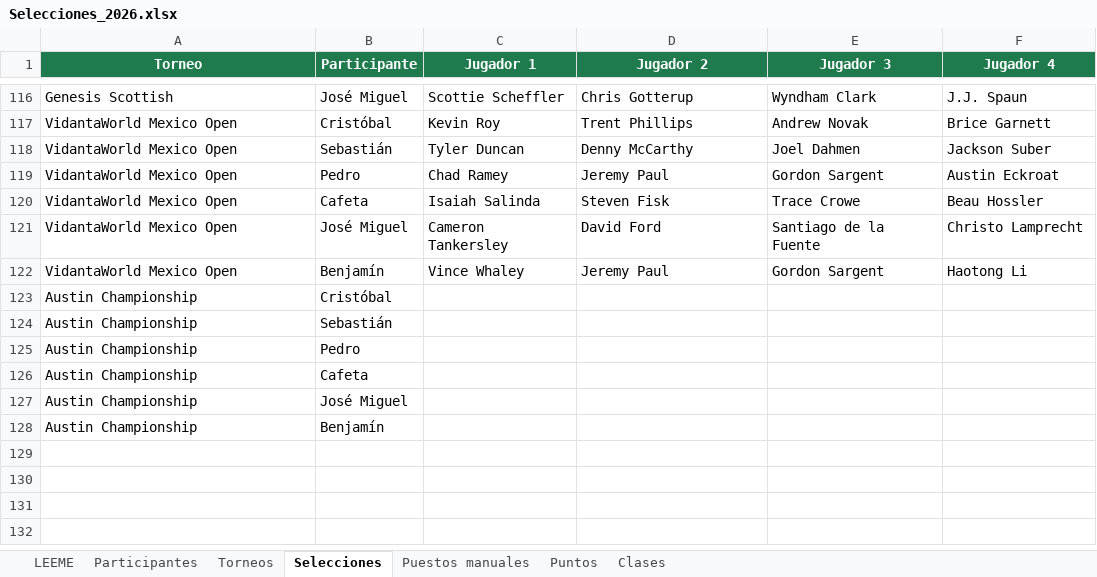
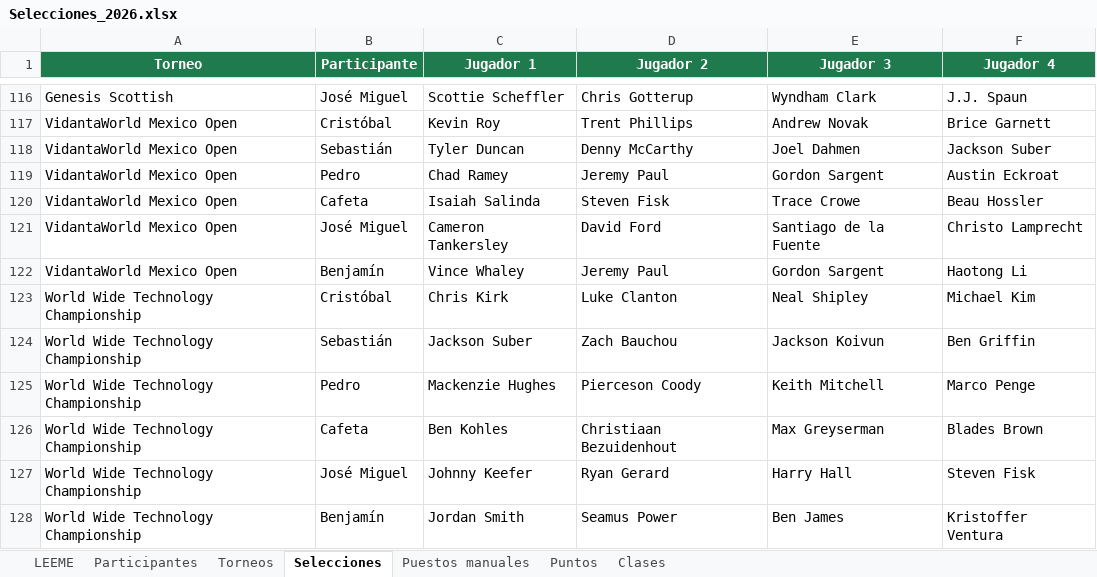
Before and after one commit to infoguzman-svg/Distinguidos_PGATour, an Excel workbook: Selecciones_2026.xlsx, sheet Selecciones, drawn as a sheet; only a part is shown, gaps mark what is left out; values as stored, in another font and other column widths than the file's, no borders; charts and pictures not drawn; removed rows and columns are numbered as before the commit, all else as after; the diff names each change by its address in the sheet, - before the commit and + after, or states it on an @@ line.

Commit message:
up

```diff
--- a/Selecciones_2026.xlsx (sheet Selecciones)
+++ b/Selecciones_2026.xlsx (sheet Selecciones)
-row 123: Austin Championship | Cristóbal
-row 124: Austin Championship | Sebastián
-row 125: Austin Championship | Pedro
-row 126: Austin Championship | Cafeta
-row 127: Austin Championship | José Miguel
-row 128: Austin Championship | Benjamín
+row 123: World Wide Technology Championship | Cristóbal | Chris Kirk | Luke Clanton | Neal Shipley | Michael Kim
+row 124: World Wide Technology Championship | Sebastián | Jackson Suber | Zach Bauchou | Jackson Koivun | Ben Griffin
+row 125: World Wide Technology Championship | Pedro | Mackenzie Hughes | Pierceson Coody | Keith Mitchell | Marco Penge
+row 126: World Wide Technology Championship | Cafeta | Ben Kohles | Christiaan Bezuidenhout | Max Greyserman | Blades Brown
+row 127: World Wide Technology Championship | José Miguel | Johnny Keefer | Ryan Gerard | Harry Hall | Steven Fisk
+row 128: World Wide Technology Championship | Benjamín | Jordan Smith | Seamus Power | Ben James | Kristoffer Ventura
```
Also changed, not shown: charts or pictures.
